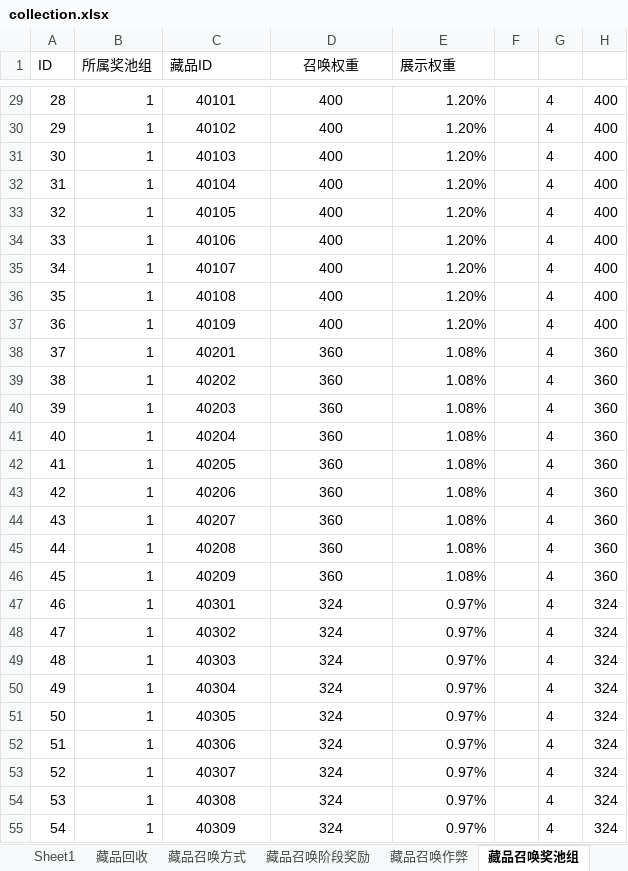
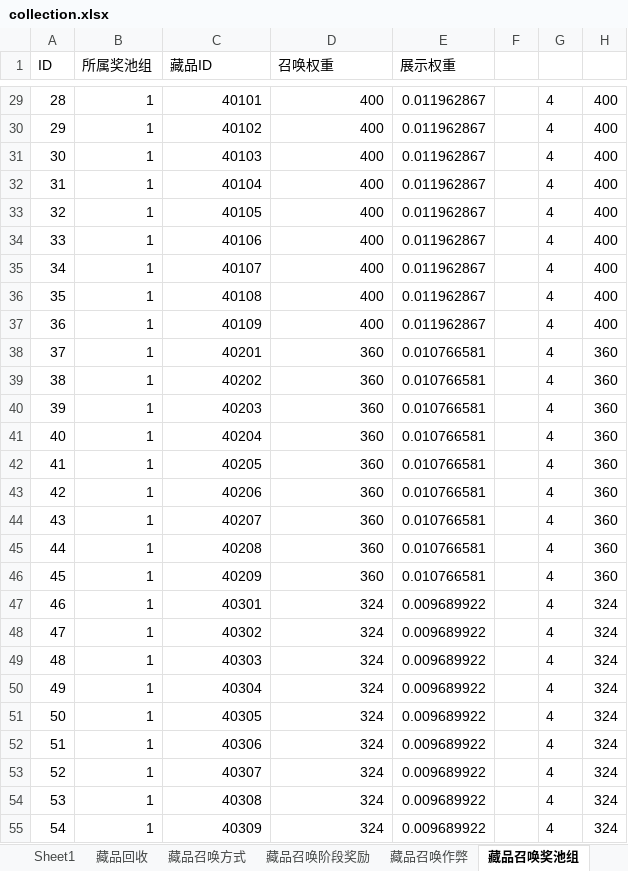
Before and after one commit to rickymta/op-h5, an Excel workbook: server/excel/release/collection.xlsx, sheet 藏品召唤奖池组, drawn as a sheet; only a part is shown, gaps mark what is left out; values as stored, in another font and other column widths than the file's, no borders; the diff covers the shown part only; the diff names each change by its address in the sheet, - before the commit and + after, or states it on an @@ line.

```diff
--- a/server/excel/release/collection.xlsx (sheet 藏品召唤奖池组)
+++ b/server/excel/release/collection.xlsx (sheet 藏品召唤奖池组)
-D1 alignment: center
+D1 alignment: left
-C29:D55 alignment: center
+C29:D55 alignment: right
-E29:E37 (展示权重): 1.20%
+E29:E37 (展示权重): 0.011962867
-E38:E46 (展示权重): 1.08%
+E38:E46 (展示权重): 0.010766581
-E47:E55 (展示权重): 0.97%
+E47:E55 (展示权重): 0.009689922
```
Also changed, not shown: 54 edited cells and cell formats elsewhere in this sheet, sheet 藏品随机英雄组, sheet 藏品随机属性组, sheet 藏品基础, sheet 专属种族属性组包, sheet 固定属性藏品, sheet 专属英雄技能, 9 more sheets, formulas that keep their value, server/excel/release/equipment-table.xlsx, server/excel/release/immortal-artifact.xlsx, 17 other files.
